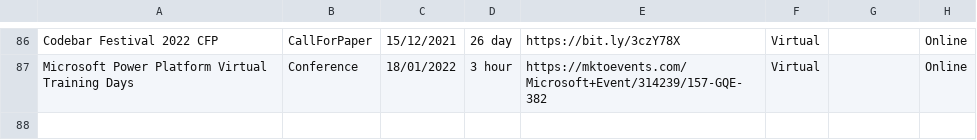
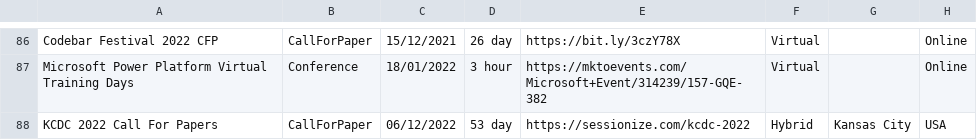
Before and after one commit to Avanade/TechCommunityCalendar, a CSV file: src/TechCommunityCalendar.Solution/TechCommunityCalendar.CoreWebApplication/wwwroot/Data/TechEvents.csv, drawn as a sheet; only a part is shown, gaps mark what is left out.

Commit message:
Adding event KCDC 2022 Call For Papers to TechEvents.csv

```diff
--- a/src/TechCommunityCalendar.Solution/TechCommunityCalendar.CoreWebApplication/wwwroot/Data/TechEvents.csv
+++ b/src/TechCommunityCalendar.Solution/TechCommunityCalendar.CoreWebApplication/wwwroot/Data/TechEvents.csv
@@ -87 +87,2 @@ Codebar Festival 2022 CFP,CallForPaper,15/12/2021,26 day,https://bit.ly/3czY78X,
 Microsoft Power Platform Virtual Training Days,Conference,18/01/2022,3 hour,https://mktoevents.com/Microsoft+Event/314239/157-GQE-382,Virtual,,Online
+KCDC 2022 Call For Papers,CallForPaper,06/12/2022,53 day,https://sessionize.com/kcdc-2022,Hybrid,Kansas City,USA
```
